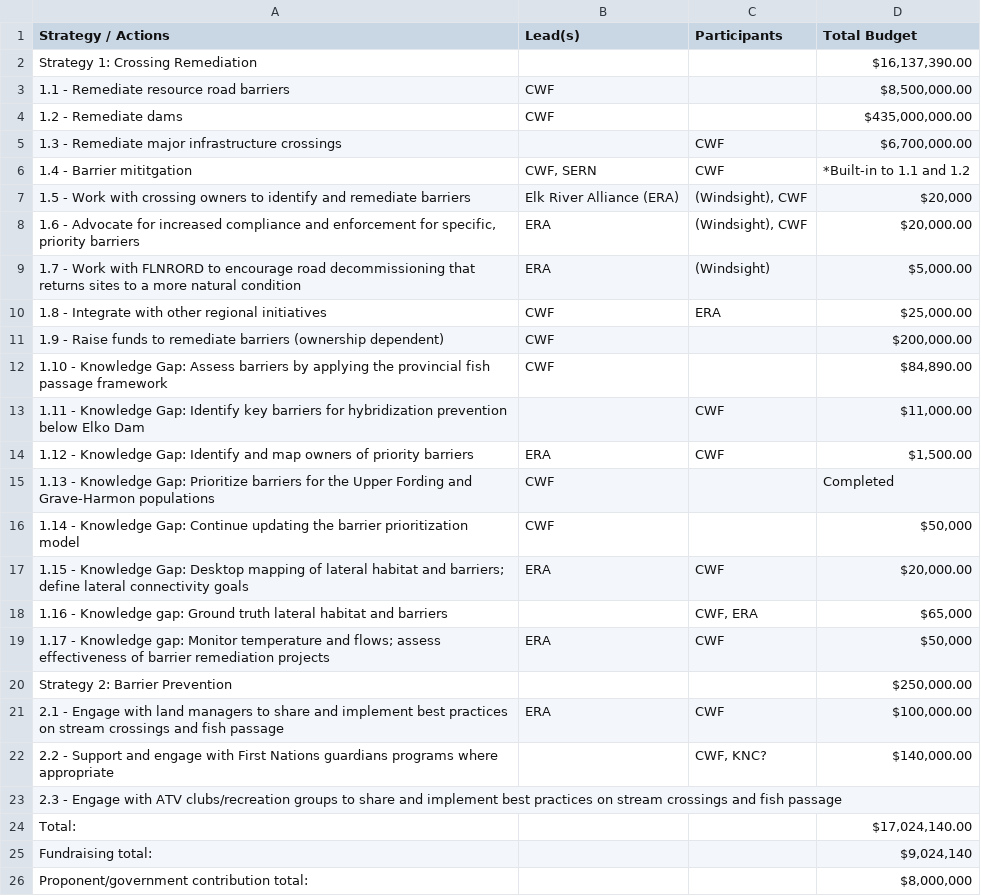
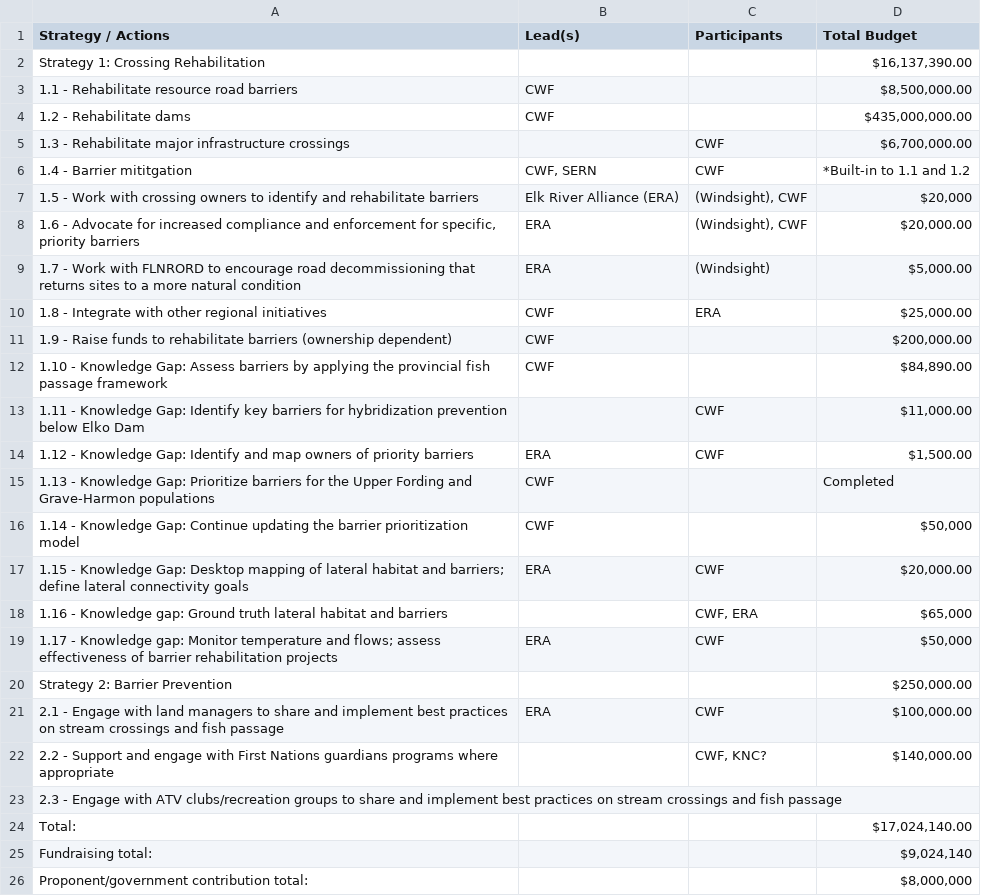
Before and after one commit to Canadian-Wildlife-Federation/elk-wcrp, a CSV file: content/data/operational-plan.csv, drawn as a sheet.

```diff
--- a/content/data/operational-plan.csv
+++ b/content/data/operational-plan.csv
@@ -1,8 +1,8 @@
 Strategy / Actions,Lead(s) ,Participants,Total Budget
-Strategy 1: Crossing Remediation,,,"$16,137,390.00"
-1.1 - Remediate resource road barriers,CWF,,"$8,500,000.00"
-1.2 - Remediate dams,CWF,,"$435,000,000.00"
-1.3 - Remediate major infrastructure crossings,,CWF,"$6,700,000.00"
+Strategy 1: Crossing Rehabilitation,,,"$16,137,390.00"
+1.1 - Rehabilitate resource road barriers,CWF,,"$8,500,000.00"
+1.2 - Rehabilitate dams,CWF,,"$435,000,000.00"
+1.3 - Rehabilitate major infrastructure crossings,,CWF,"$6,700,000.00"
 1.4 - Barrier mititgation,"CWF, SERN",CWF,*Built-in to 1.1 and 1.2
-1.5 - Work with crossing owners to identify and remediate barriers,Elk River Alliance (ERA),"(Windsight), CWF","$20,000"
+1.5 - Work with crossing owners to identify and rehabilitate barriers,Elk River Alliance (ERA),"(Windsight), CWF","$20,000"
 "1.6 - Advocate for increased compliance and enforcement for specific, priority barriers",ERA,"(Windsight), CWF","$20,000.00"
@@ -10,3 +10,3 @@ Strategy 1: Crossing Remediation,,,"$16,137,390.00"
 1.8 - Integrate with other regional initiatives,CWF,ERA,"$25,000.00"
-1.9 - Raise funds to remediate barriers (ownership dependent),CWF,,"$200,000.00"
+1.9 - Raise funds to rehabilitate barriers (ownership dependent),CWF,,"$200,000.00"
 1.10 - Knowledge Gap: Assess barriers by applying the provincial fish passage framework,CWF,,"$84,890.00"
@@ -18,3 +18,3 @@ Strategy 1: Crossing Remediation,,,"$16,137,390.00"
 1.16 - Knowledge gap: Ground truth lateral habitat and barriers,,"CWF, ERA","$65,000"
-1.17 - Knowledge gap: Monitor temperature and flows; assess effectiveness of barrier remediation projects,ERA,CWF,"$50,000"
+1.17 - Knowledge gap: Monitor temperature and flows; assess effectiveness of barrier rehabilitation projects,ERA,CWF,"$50,000"
 Strategy 2: Barrier Prevention,,,"$250,000.00"
```
Also changed, not shown: content/data/confirmed-funding-sources.csv, content/data/potential-funding-sources.csv, 39 other files.
